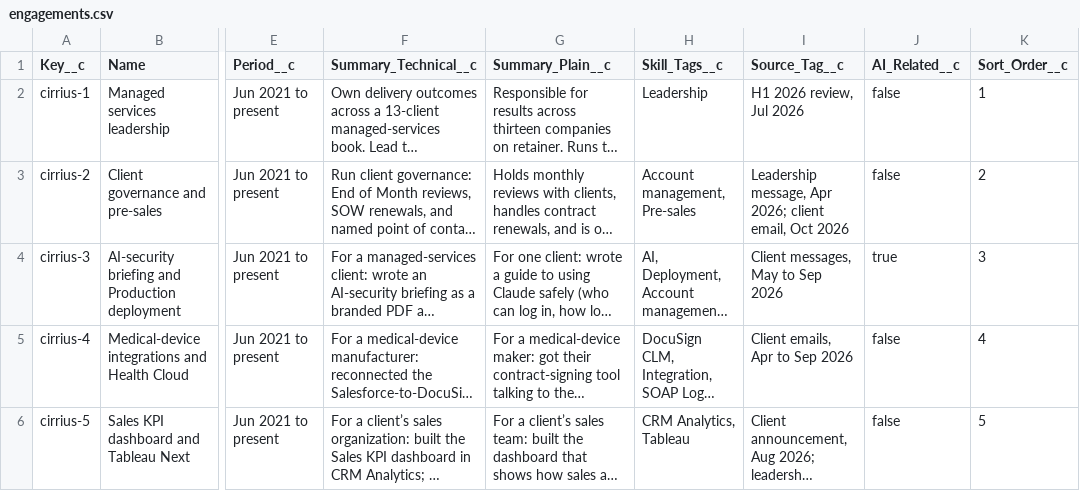
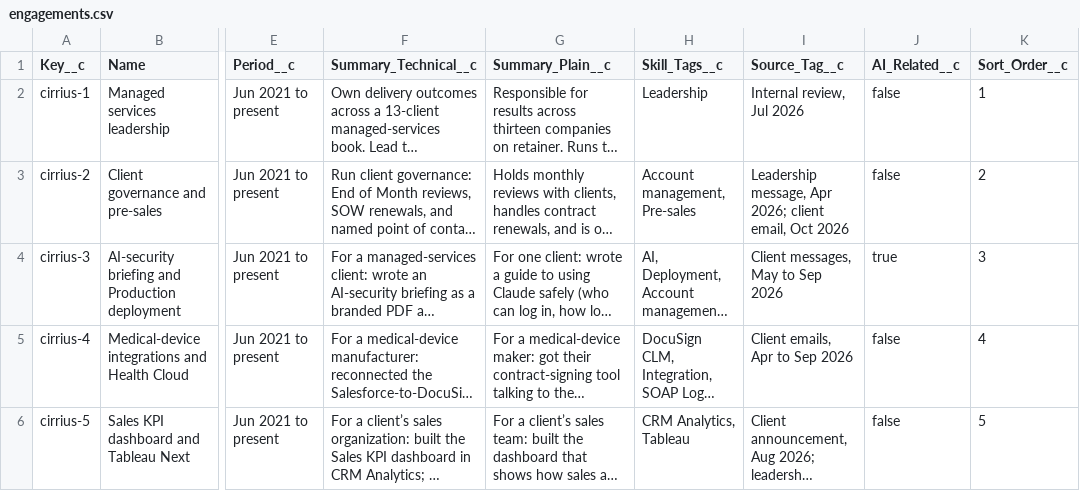
Before and after one commit to DeanFinkelstein/resume, a CSV file: gallery/01-agentforce-resume-agent/data/engagements.csv, drawn as a sheet; only a part is shown, gaps mark what is left out; long unchanged cells end in …; the diff covers the shown part only; the diff names each change by its address in the sheet, - before the commit and + after, or states it on an @@ line.

```diff
--- a/gallery/01-agentforce-resume-agent/data/engagements.csv
+++ b/gallery/01-agentforce-resume-agent/data/engagements.csv
-I2 (Source_Tag__c): H1 2026 review, Jul 2026
+I2 (Source_Tag__c): Internal review, Jul 2026
```
Also changed, not shown: 4 edited cells elsewhere in this file, gallery/01-agentforce-resume-agent/data/credentials.csv, gallery/01-agentforce-resume-agent/data/sections.csv, 11 other files.
